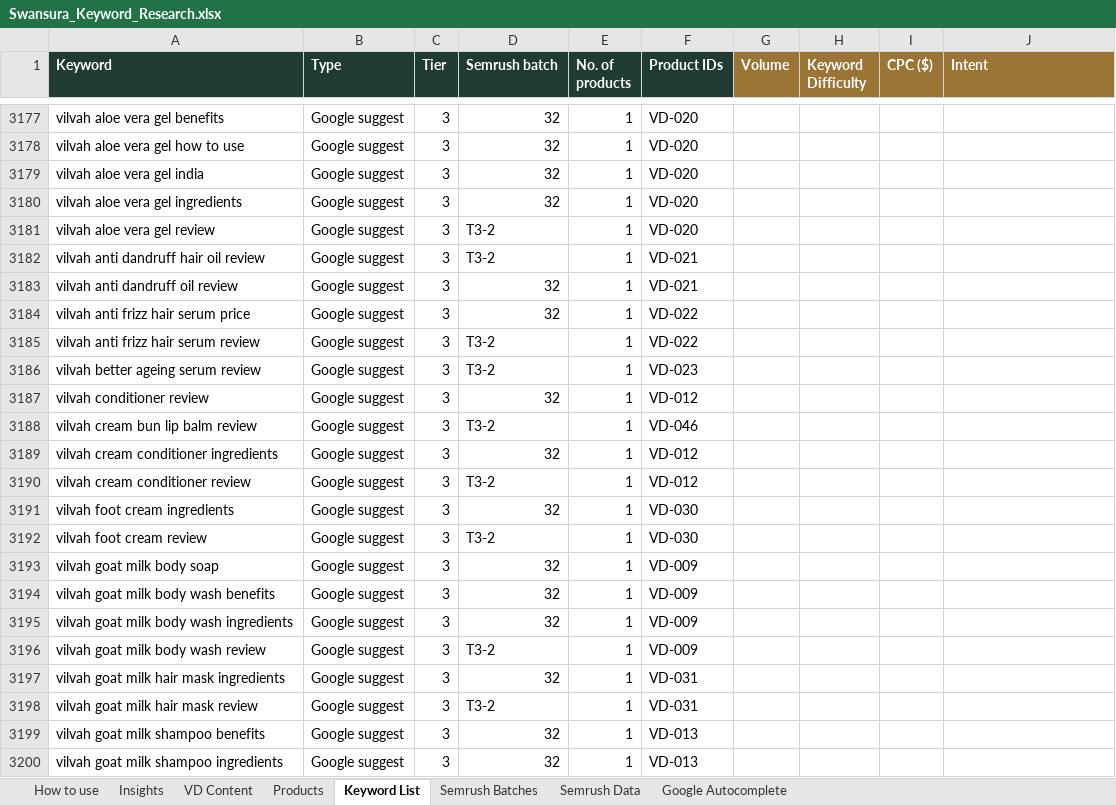
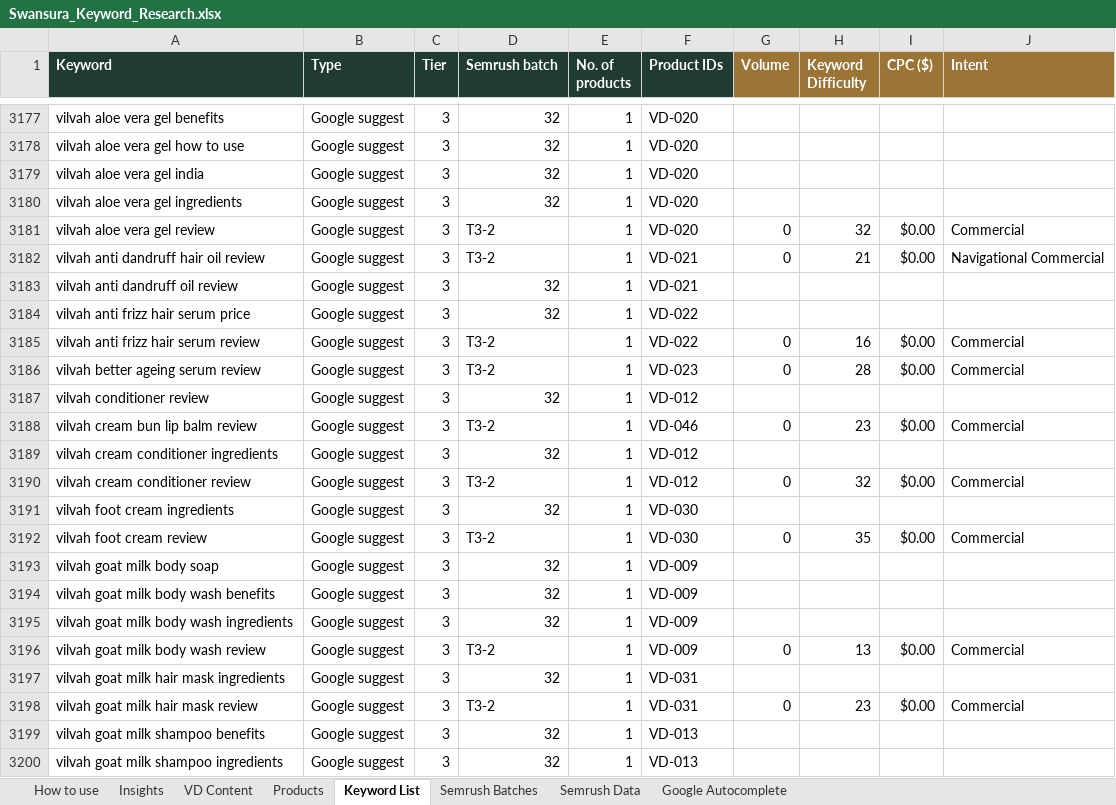
Before and after one commit to lpheavydeals/swansura, an Excel workbook: seo/Swansura_Keyword_Research.xlsx, sheet Keyword List, drawn as a sheet; only a part is shown, gaps mark what is left out; values as stored, in another font and other column widths than the file's, no borders; charts and pictures not drawn; the diff covers the shown part only; the diff names each change by its address in the sheet, - before the commit and + after, or states it on an @@ line.

```diff
--- a/seo/Swansura_Keyword_Research.xlsx (sheet Keyword List)
+++ b/seo/Swansura_Keyword_Research.xlsx (sheet Keyword List)
-G3181:G3182 (Volume): (empty)
+G3181:G3182 (Volume): 0
-H3181 (Keyword Difficulty): (empty)
+H3181 (Keyword Difficulty): 32
-I3181:I3182 (CPC ($)): (empty)
+I3181:I3182 (CPC ($)): $0.00
-J3181 (Intent): (empty)
+J3181 (Intent): Commercial
-H3182 (Keyword Difficulty): (empty)
+H3182 (Keyword Difficulty): 21
-J3182 (Intent): (empty)
+J3182 (Intent): Navigational Commercial
-G3185:G3186 (Volume): (empty)
+G3185:G3186 (Volume): 0
-H3185 (Keyword Difficulty): (empty)
+H3185 (Keyword Difficulty): 16
-I3185:I3186 (CPC ($)): (empty)
+I3185:I3186 (CPC ($)): $0.00
-J3185:J3186 (Intent): (empty)
+J3185:J3186 (Intent): Commercial
-H3186 (Keyword Difficulty): (empty)
+H3186 (Keyword Difficulty): 28
-G3188 (Volume): (empty)
+G3188 (Volume): 0
-H3188 (Keyword Difficulty): (empty)
+H3188 (Keyword Difficulty): 23
-I3188 (CPC ($)): (empty)
+I3188 (CPC ($)): $0.00
-J3188 (Intent): (empty)
+J3188 (Intent): Commercial
-G3190 (Volume): (empty)
+G3190 (Volume): 0
-H3190 (Keyword Difficulty): (empty)
+H3190 (Keyword Difficulty): 32
-I3190 (CPC ($)): (empty)
+I3190 (CPC ($)): $0.00
-J3190 (Intent): (empty)
+J3190 (Intent): Commercial
-G3192 (Volume): (empty)
+G3192 (Volume): 0
-H3192 (Keyword Difficulty): (empty)
+H3192 (Keyword Difficulty): 35
-I3192 (CPC ($)): (empty)
+I3192 (CPC ($)): $0.00
-J3192 (Intent): (empty)
+J3192 (Intent): Commercial
-G3196 (Volume): (empty)
+G3196 (Volume): 0
-H3196 (Keyword Difficulty): (empty)
+H3196 (Keyword Difficulty): 13
-I3196 (CPC ($)): (empty)
+I3196 (CPC ($)): $0.00
-J3196 (Intent): (empty)
+J3196 (Intent): Commercial
-G3198 (Volume): (empty)
+G3198 (Volume): 0
-H3198 (Keyword Difficulty): (empty)
+H3198 (Keyword Difficulty): 23
-I3198 (CPC ($)): (empty)
+I3198 (CPC ($)): $0.00
-J3198 (Intent): (empty)
+J3198 (Intent): Commercial
```
Also changed, not shown: 652 edited cells elsewhere in this sheet, sheet Semrush Data, sheet Insights, sheet Products, 4 other files.
